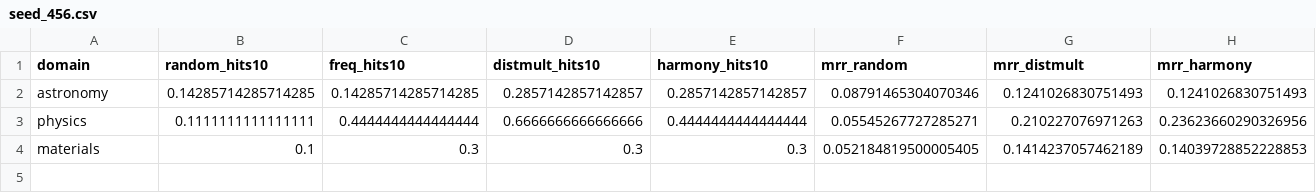
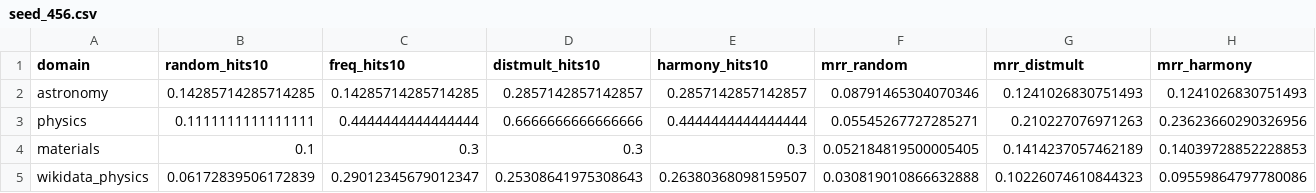
Before and after one commit to TheIllusionOfLife/graph_invariant, a CSV file: data/results/multi_seed/seed_456.csv, drawn as a sheet.

```diff
--- a/data/results/multi_seed/seed_456.csv
+++ b/data/results/multi_seed/seed_456.csv
@@ -4 +4,2 @@ physics,0.1111111111111111,0.4444444444444444,0.6666666666666666,0.4444444444444
 materials,0.1,0.3,0.3,0.3,0.052184819500005405,0.1414237057462189,0.14039728852228853
+wikidata_physics,0.06172839506172839,0.29012345679012347,0.25308641975308643,0.26380368098159507,0.030819010866632888,0.10226074610844323,0.09559864797780086
```
Also changed, not shown: data/results/multi_seed/seed_1024.csv, data/results/multi_seed/seed_123.csv, 12 other files.
